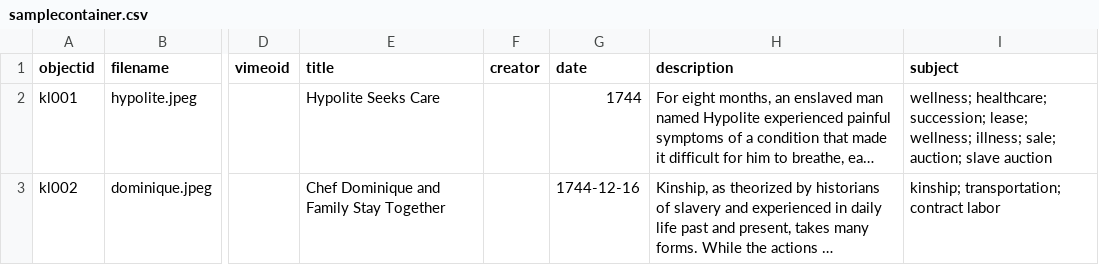
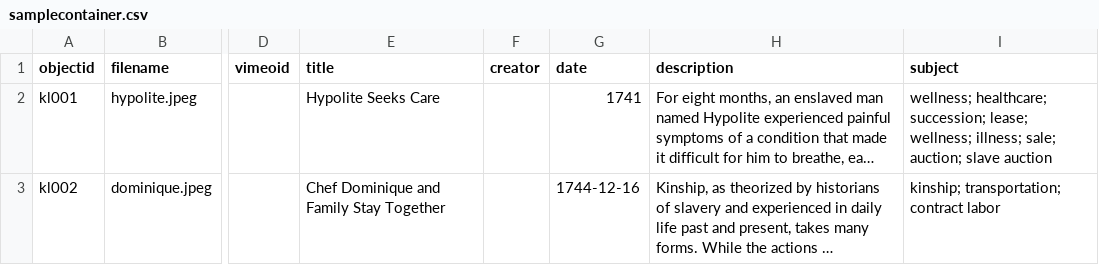
Before and after one commit to lxcprojects/samplecontainer, a CSV file: _data/samplecontainer.csv, drawn as a sheet; only a part is shown, gaps mark what is left out; long unchanged cells end in …; the diff names each change by its address in the sheet, - before the commit and + after, or states it on an @@ line.

Commit message:
Update samplecontainer.csv

```diff
--- a/_data/samplecontainer.csv
+++ b/_data/samplecontainer.csv
-G2 (date): 1744
+G2 (date): 1741
```
